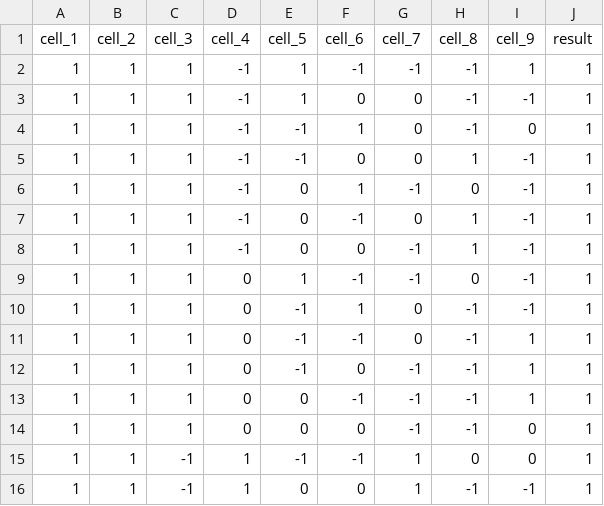
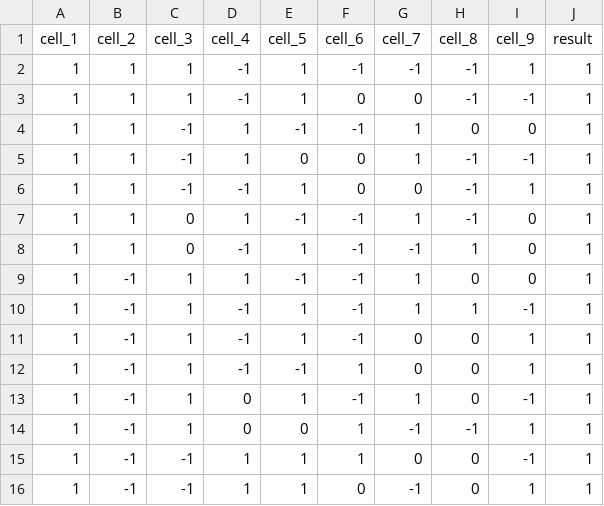
Before and after one commit to PedroFonseca447/https---github.com-PedroFonseca447-T1-IA-2024-2, a CSV file: coletaDados/datasets/DataSetValidacao.csv (was coletaDados/DataSetValidacao.csv), drawn as a sheet; only a part is shown; the shorter side is filled out with more unchanged rows; the diff names each change by its address in the sheet, - before the commit and + after, or states it on an @@ line.

```diff
--- a/coletaDados/DataSetValidacao.csv
+++ b/coletaDados/datasets/DataSetValidacao.csv
-row 4: 1 | 1 | 1 | -1 | -1 | 1 | 0 | -1 | 0 | 1
-row 5: 1 | 1 | 1 | -1 | -1 | 0 | 0 | 1 | -1 | 1
-row 6: 1 | 1 | 1 | -1 | 0 | 1 | -1 | 0 | -1 | 1
-row 7: 1 | 1 | 1 | -1 | 0 | -1 | 0 | 1 | -1 | 1
-row 8: 1 | 1 | 1 | -1 | 0 | 0 | -1 | 1 | -1 | 1
-row 9: 1 | 1 | 1 | 0 | 1 | -1 | -1 | 0 | -1 | 1
-row 10: 1 | 1 | 1 | 0 | -1 | 1 | 0 | -1 | -1 | 1
-row 11: 1 | 1 | 1 | 0 | -1 | -1 | 0 | -1 | 1 | 1
-row 12: 1 | 1 | 1 | 0 | -1 | 0 | -1 | -1 | 1 | 1
-row 13: 1 | 1 | 1 | 0 | 0 | -1 | -1 | -1 | 1 | 1
-row 14: 1 | 1 | 1 | 0 | 0 | 0 | -1 | -1 | 0 | 1
```
Also changed, not shown: 5 other files.
